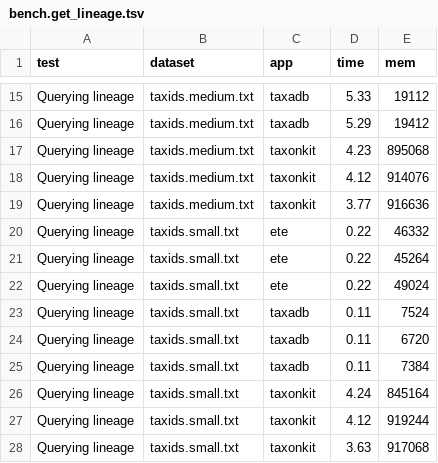
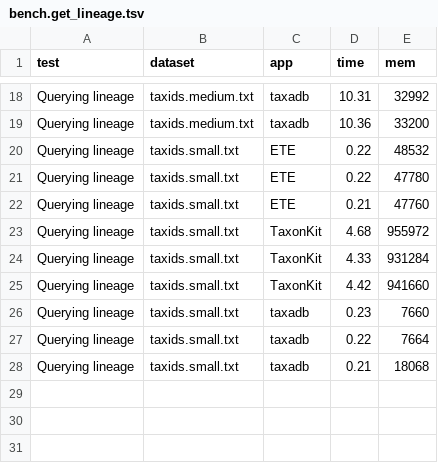
Before and after one commit to shenwei356/taxonkit, a TSV file: bench/bench.get_lineage.tsv, drawn as a sheet; only a part is shown, gaps mark what is left out; removed rows and columns are numbered as before the commit, all else as after; the diff covers the shown part only; the diff names each change by its address in the sheet, - before the commit and + after, or states it on an @@ line.

```diff
--- a/bench/bench.get_lineage.tsv
+++ b/bench/bench.get_lineage.tsv
-D18 (time): 5.33
+D18 (time): 10.31
-E18 (mem): 19112
+E18 (mem): 32992
-D19 (time): 5.29
+D19 (time): 10.36
-E19 (mem): 19412
+E19 (mem): 33200
-row 17: Querying lineage | taxids.medium.txt | taxonkit | 4.23 | 895068
-row 18: Querying lineage | taxids.medium.txt | taxonkit | 4.12 | 914076
-row 19: Querying lineage | taxids.medium.txt | taxonkit | 3.77 | 916636
-C20:C21 (app): ete
+C20:C21 (app): ETE
-E20 (mem): 46332
+E20 (mem): 48532
-E21 (mem): 45264
+E21 (mem): 47780
+row 22: Querying lineage | taxids.small.txt | ETE | 0.21 | 47760
-C23 (app): ete
+C23 (app): TaxonKit
-D23 (time): 0.22
+D23 (time): 4.68
-E23 (mem): 49024
+E23 (mem): 955972
+row 24: Querying lineage | taxids.small.txt | TaxonKit | 4.33 | 931284
+row 25: Querying lineage | taxids.small.txt | TaxonKit | 4.42 | 941660
-D26 (time): 0.11
+D26 (time): 0.23
-E26 (mem): 7524
+E26 (mem): 7660
-D27 (time): 0.11
+D27 (time): 0.22
-E27 (mem): 6720
+E27 (mem): 7664
-D28 (time): 0.11
+D28 (time): 0.21
-E28 (mem): 7384
+E28 (mem): 18068
-row 26: Querying lineage | taxids.small.txt | taxonkit | 4.24 | 845164
-row 27: Querying lineage | taxids.small.txt | taxonkit | 4.12 | 919244
-row 28: Querying lineage | taxids.small.txt | taxonkit | 3.63 | 917068
```
Also changed, not shown: 6 added rows, 3 removed rows and 26 edited cells elsewhere in this file, bench/bench.get_lineage.reformat.tsv, bench/run_benchmark.sh.benchmark.tsv, 11 other files.
